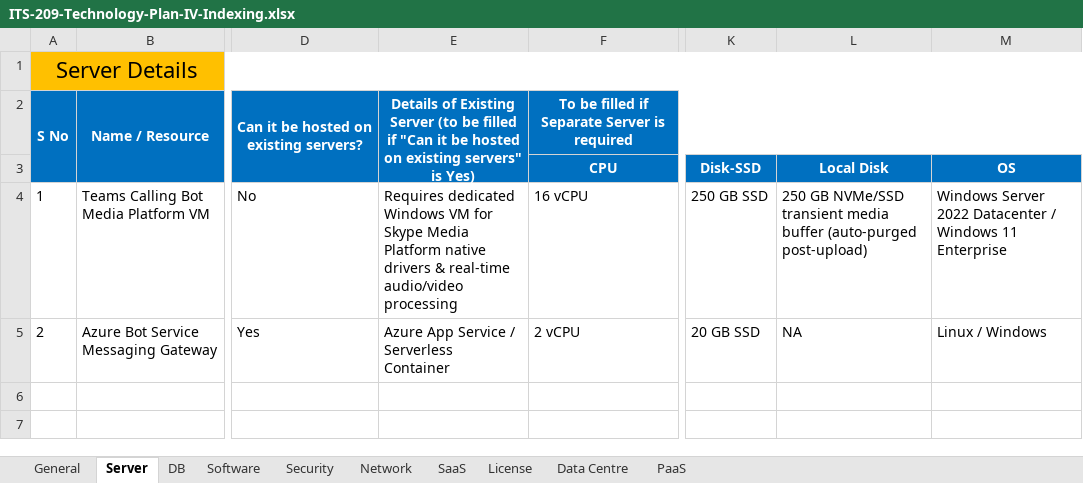
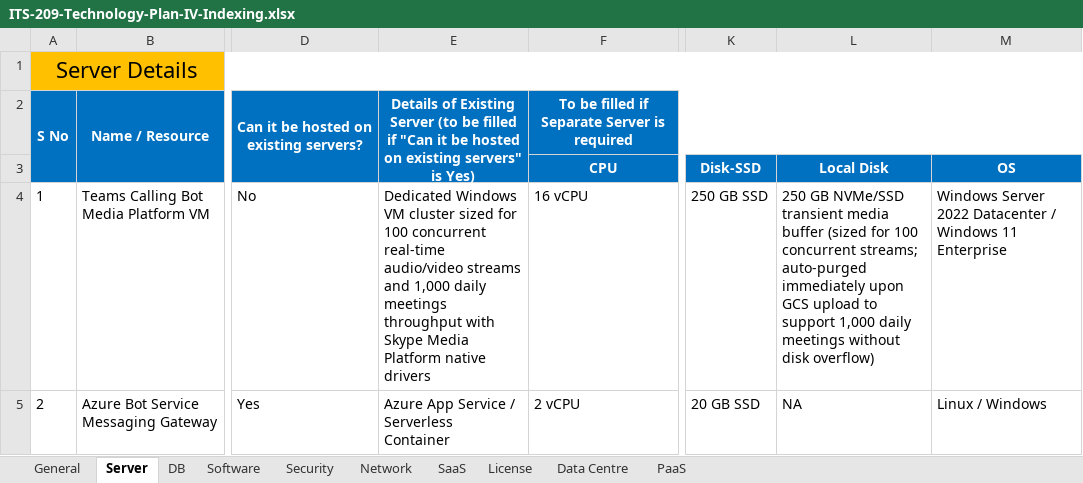
Before and after one commit to Sushx21/-TeamsCallingBot, an Excel workbook: ITS-209-Technology-Plan-IV-Indexing.xlsx, sheet Server, drawn as a sheet; only a part is shown, gaps mark what is left out; values as stored, in another font and other column widths than the file's, no borders; the diff names each change by its address in the sheet, - before the commit and + after, or states it on an @@ line.

Commit message:
docs(scale): harmonize 100 concurrent and 1000 daily meetings scale metrics across ITS-209 and ITS-237

```diff
--- a/ITS-209-Technology-Plan-IV-Indexing.xlsx (sheet Server)
+++ b/ITS-209-Technology-Plan-IV-Indexing.xlsx (sheet Server)
-E4: Requires dedicated Windows VM for Skype Media Platform native drivers & real-time audio/video processing
+E4: Dedicated Windows VM cluster sized for 100 concurrent real-time audio/video streams and 1,000 daily meetings throughput with Skype Media Platform native drivers
-L4 (Local Disk): …media buffer (auto-purged post-upload)
+L4 (Local Disk): …media buffer (sized for 100 concurrent streams; auto-purged immediately upon GCS upload to support 1,000 daily meetings without disk overflow)
```
Also changed, not shown: sheet PaaS, sheet General, sheet DB, sheet Network, ITS-237-Project-details.xlsx.
